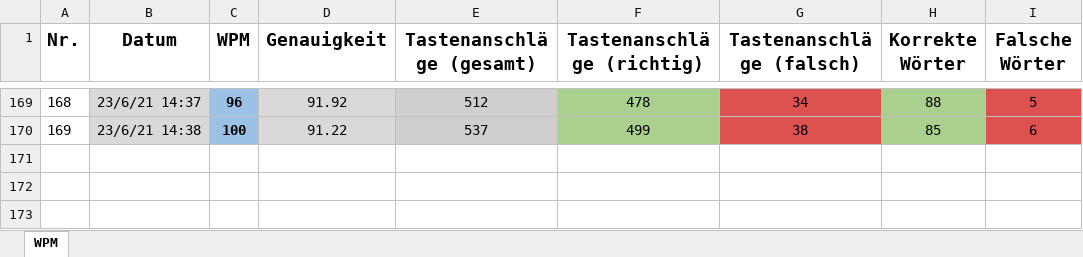
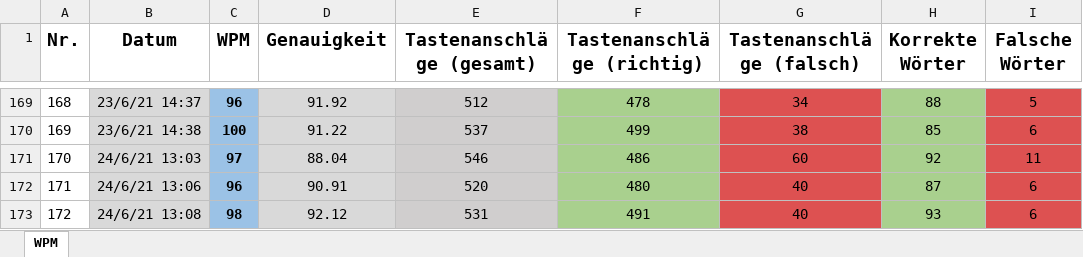
Before and after one commit to Boegeholzhausen/Python, an Excel workbook: Projects/WPMTracker/WPM.xlsx, sheet WPM, drawn as a sheet; only a part is shown, gaps mark what is left out; values as stored, in another font and other column widths than the file's, no borders; the diff names each change by its address in the sheet, - before the commit and + after, or states it on an @@ line.

```diff
--- a/Projects/WPMTracker/WPM.xlsx (sheet WPM)
+++ b/Projects/WPMTracker/WPM.xlsx (sheet WPM)
+row 171: 170 | 24/6/21 13:03 | 97 | 88.04 | 546 | 486 | 60 | 92 | 11
+row 172: 171 | 24/6/21 13:06 | 96 | 90.91 | 520 | 480 | 40 | 87 | 6
+row 173: 172 | 24/6/21 13:08 | 98 | 92.12 | 531 | 491 | 40 | 93 | 6
```
Also changed, not shown: Projects/WPMTracker/hWPM.xlsx.
